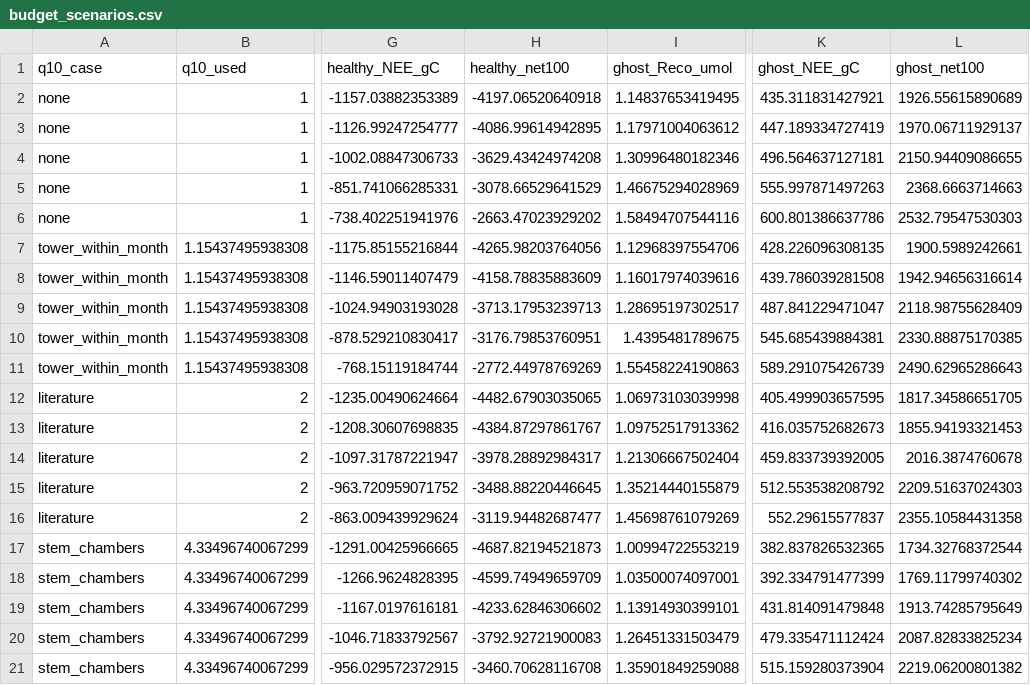
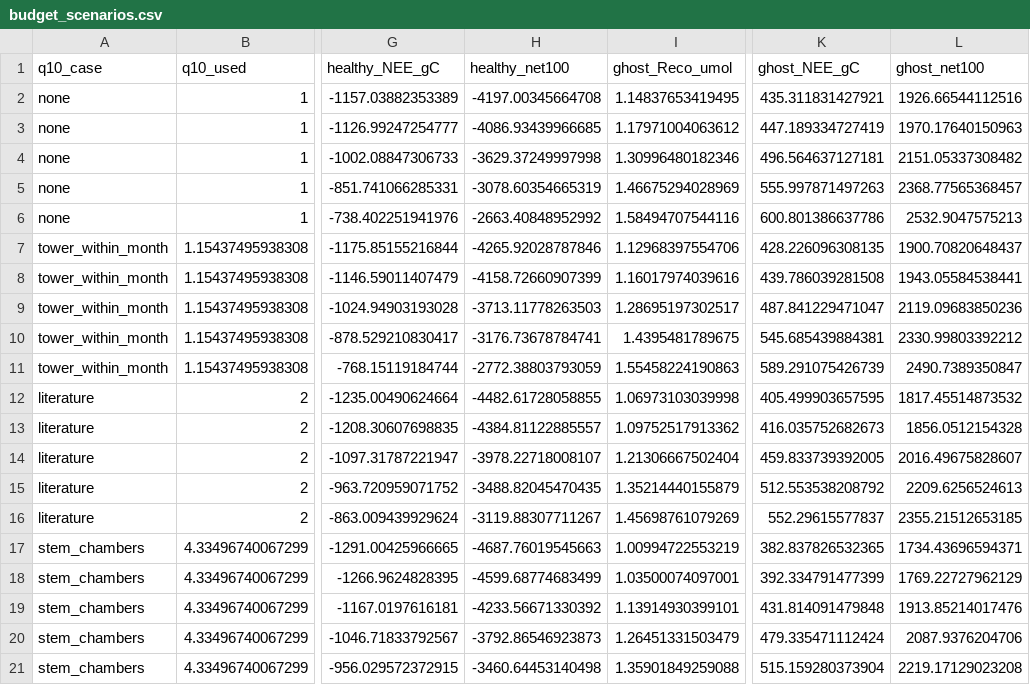
Before and after one commit to jgewirtzman/blueflux-ground, a CSV file: output/qa/budget_scenarios.csv, drawn as a sheet; only a part is shown, gaps mark what is left out; the diff names each change by its address in the sheet, - before the commit and + after, or states it on an @@ line.

```diff
--- a/output/qa/budget_scenarios.csv
+++ b/output/qa/budget_scenarios.csv
-H2 (healthy_net100): -4197.06520640918
+H2 (healthy_net100): -4197.00345664708
-L2 (ghost_net100): 1926.55615890689
+L2 (ghost_net100): 1926.66544112516
-H3 (healthy_net100): -4086.99614942895
+H3 (healthy_net100): -4086.93439966685
-L3 (ghost_net100): 1970.06711929137
+L3 (ghost_net100): 1970.17640150963
-H4 (healthy_net100): -3629.43424974208
+H4 (healthy_net100): -3629.37249997998
-L4 (ghost_net100): 2150.94409086655
+L4 (ghost_net100): 2151.05337308482
-H5 (healthy_net100): -3078.66529641529
+H5 (healthy_net100): -3078.60354665319
-L5 (ghost_net100): 2368.6663714663
+L5 (ghost_net100): 2368.77565368457
-H6 (healthy_net100): -2663.47023929202
+H6 (healthy_net100): -2663.40848952992
-L6 (ghost_net100): 2532.79547530303
+L6 (ghost_net100): 2532.9047575213
-H7 (healthy_net100): -4265.98203764056
+H7 (healthy_net100): -4265.92028787846
-L7 (ghost_net100): 1900.5989242661
+L7 (ghost_net100): 1900.70820648437
-H8 (healthy_net100): -4158.78835883609
+H8 (healthy_net100): -4158.72660907399
-L8 (ghost_net100): 1942.94656316614
+L8 (ghost_net100): 1943.05584538441
-H9 (healthy_net100): -3713.17953239713
+H9 (healthy_net100): -3713.11778263503
-L9 (ghost_net100): 2118.98755628409
+L9 (ghost_net100): 2119.09683850236
-H10 (healthy_net100): -3176.79853760951
+H10 (healthy_net100): -3176.73678784741
-L10 (ghost_net100): 2330.88875170385
+L10 (ghost_net100): 2330.99803392212
-H11 (healthy_net100): -2772.44978769269
+H11 (healthy_net100): -2772.38803793059
-L11 (ghost_net100): 2490.62965286643
+L11 (ghost_net100): 2490.7389350847
-H12 (healthy_net100): -4482.67903035065
+H12 (healthy_net100): -4482.61728058855
-L12 (ghost_net100): 1817.34586651705
+L12 (ghost_net100): 1817.45514873532
-H13 (healthy_net100): -4384.87297861767
+H13 (healthy_net100): -4384.81122885557
-L13 (ghost_net100): 1855.94193321453
+L13 (ghost_net100): 1856.0512154328
-H14 (healthy_net100): -3978.28892984317
+H14 (healthy_net100): -3978.22718008107
-L14 (ghost_net100): 2016.3874760678
+L14 (ghost_net100): 2016.49675828607
-H15 (healthy_net100): -3488.88220446645
+H15 (healthy_net100): -3488.82045470435
-L15 (ghost_net100): 2209.51637024303
+L15 (ghost_net100): 2209.6256524613
-H16 (healthy_net100): -3119.94482687477
+H16 (healthy_net100): -3119.88307711267
-L16 (ghost_net100): 2355.10584431358
+L16 (ghost_net100): 2355.21512653185
-H17 (healthy_net100): -4687.82194521873
+H17 (healthy_net100): -4687.76019545663
-L17 (ghost_net100): 1734.32768372544
+L17 (ghost_net100): 1734.43696594371
-H18 (healthy_net100): -4599.74949659709
+H18 (healthy_net100): -4599.68774683499
-L18 (ghost_net100): 1769.11799740302
+L18 (ghost_net100): 1769.22727962129
-H19 (healthy_net100): -4233.62846306602
+H19 (healthy_net100): -4233.56671330392
-L19 (ghost_net100): 1913.74285795649
+L19 (ghost_net100): 1913.85214017476
-H20 (healthy_net100): -3792.92721900083
+H20 (healthy_net100): -3792.86546923873
-L20 (ghost_net100): 2087.82833825234
+L20 (ghost_net100): 2087.9376204706
-H21 (healthy_net100): -3460.70628116708
+H21 (healthy_net100): -3460.64453140498
-L21 (ghost_net100): 2219.06200801382
+L21 (ghost_net100): 2219.17129023208
```
Also changed, not shown: output/qa/flooding_scenarios.csv, output/qa/ghost_exposed_floor.csv, 7 other files.
